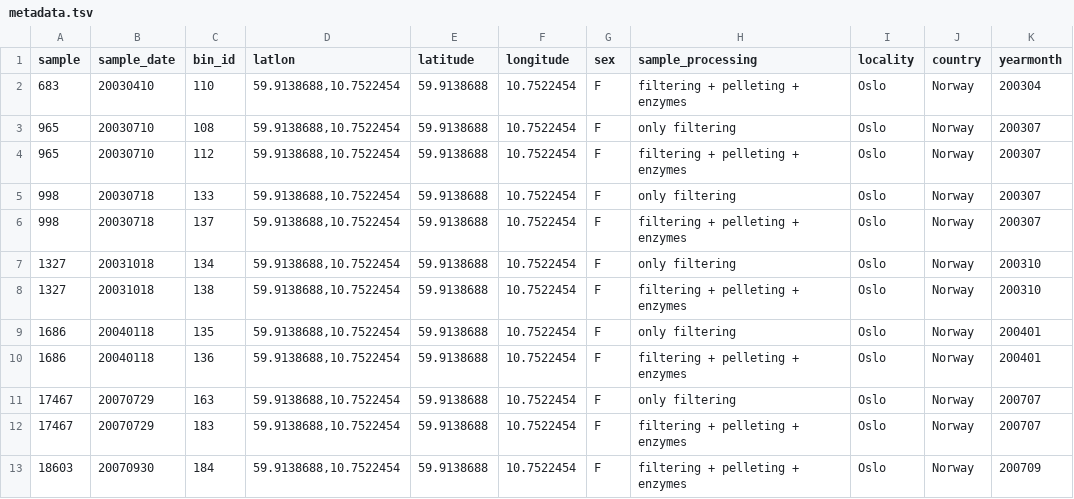
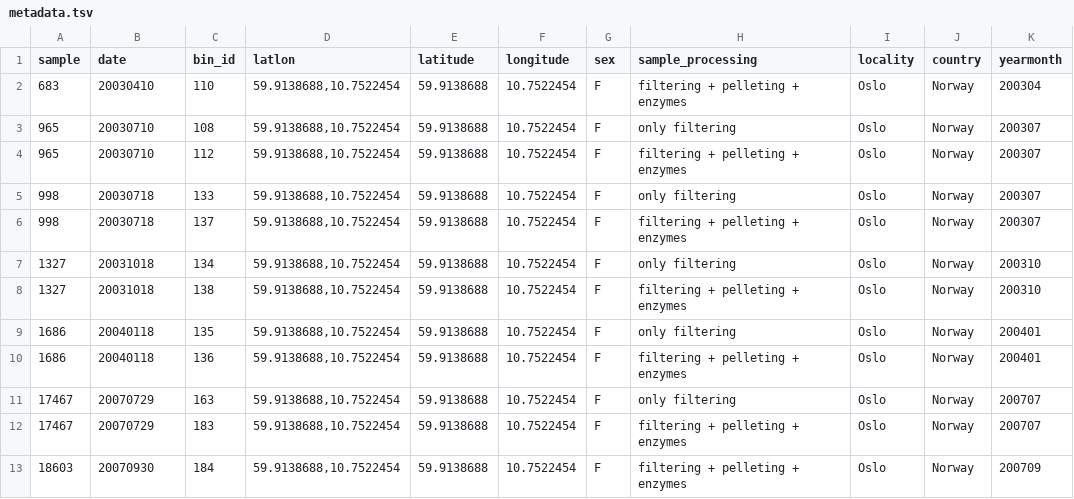
Before and after one commit to linsalrob/crAssphage, a TSV file: Global_Survey/Sequences/raw_data/Cinek/Norway/Metagenomes/metadata.tsv, drawn as a sheet; only a part is shown; the diff names each change by its address in the sheet, - before the commit and + after, or states it on an @@ line.

```diff
--- a/Global_Survey/Sequences/raw_data/Cinek/Norway/Metagenomes/metadata.tsv
+++ b/Global_Survey/Sequences/raw_data/Cinek/Norway/Metagenomes/metadata.tsv
-B1: sample_date
+B1: date
```
Also changed, not shown: Global_Survey/Analysis/PrimerA/metadata.A.tsv, 6 other files.
